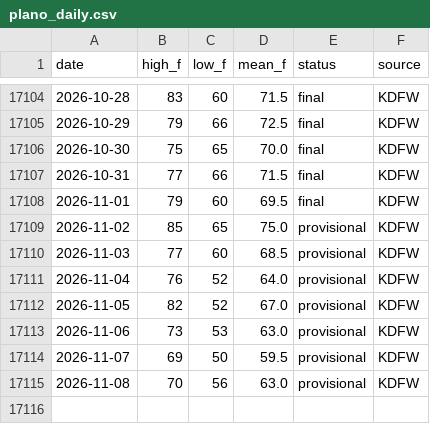
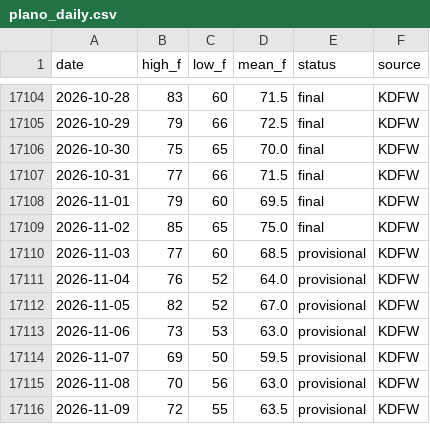
Before and after one commit to nightoftheoak/glowing-giggle, a CSV file: data/plano_daily.csv, drawn as a sheet; only a part is shown, gaps mark what is left out.

```diff
--- a/data/plano_daily.csv
+++ b/data/plano_daily.csv
@@ -17108,3 +17108,3 @@ date,high_f,low_f,mean_f,status,source
 2026-11-01,79,60,69.5,final,KDFW
-2026-11-02,85,65,75.0,provisional,KDFW
+2026-11-02,85,65,75.0,final,KDFW
 2026-11-03,77,60,68.5,provisional,KDFW
@@ -17115 +17115,2 @@ date,high_f,low_f,mean_f,status,source
 2026-11-08,70,56,63.0,provisional,KDFW
+2026-11-09,72,55,63.5,provisional,KDFW
```
Also changed, not shown: 1 other file.
